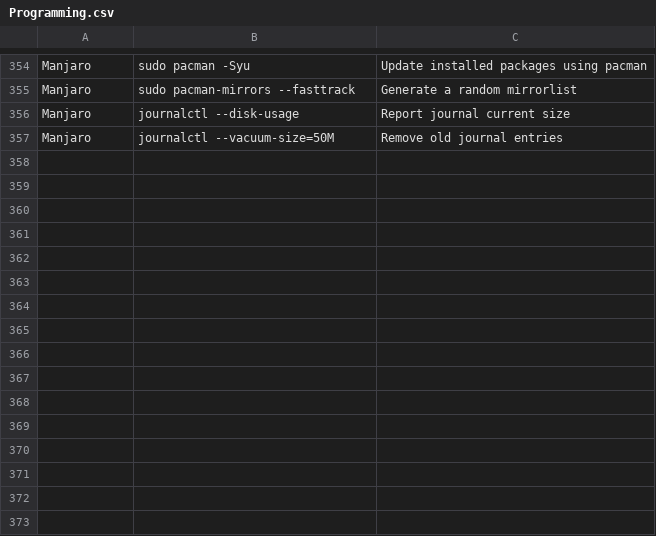
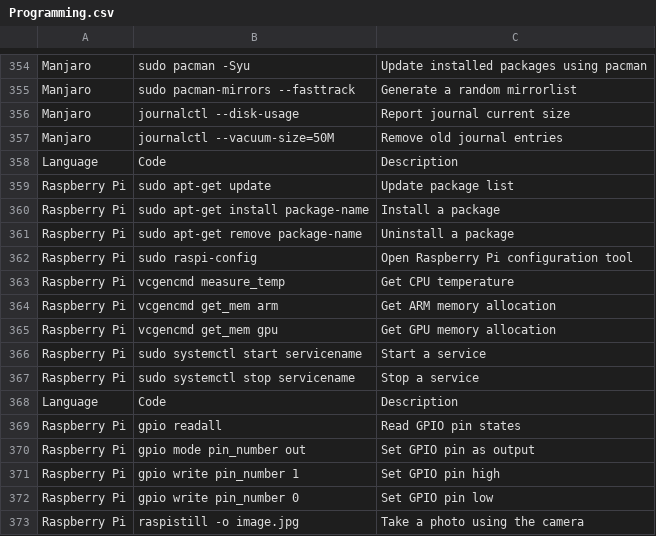
Before and after one commit to DiverseBloom780/Ai-Model-Training-Datasets, a CSV file: Programming.csv, drawn as a sheet; only a part is shown, gaps mark what is left out; the diff names each change by its address in the sheet, - before the commit and + after, or states it on an @@ line.

Commit message:
Added RaspberryPi

```diff
--- a/Programming.csv
+++ b/Programming.csv
+row 358: Language | Code | Description
+row 359: Raspberry Pi | sudo apt-get update | Update package list
+row 360: Raspberry Pi | sudo apt-get install package-name | Install a package
+row 361: Raspberry Pi | sudo apt-get remove package-name | Uninstall a package
+row 362: Raspberry Pi | sudo raspi-config | Open Raspberry Pi configuration tool
+row 363: Raspberry Pi | vcgencmd measure_temp | Get CPU temperature
+row 364: Raspberry Pi | vcgencmd get_mem arm | Get ARM memory allocation
+row 365: Raspberry Pi | vcgencmd get_mem gpu | Get GPU memory allocation
+row 366: Raspberry Pi | sudo systemctl start servicename | Start a service
+row 367: Raspberry Pi | sudo systemctl stop servicename | Stop a service
+row 368: Language | Code | Description
+row 369: Raspberry Pi | gpio readall | Read GPIO pin states
+row 370: Raspberry Pi | gpio mode pin_number out | Set GPIO pin as output
+row 371: Raspberry Pi | gpio write pin_number 1 | Set GPIO pin high
+row 372: Raspberry Pi | gpio write pin_number 0 | Set GPIO pin low
+row 373: Raspberry Pi | raspistill -o image.jpg | Take a photo using the camera
```
